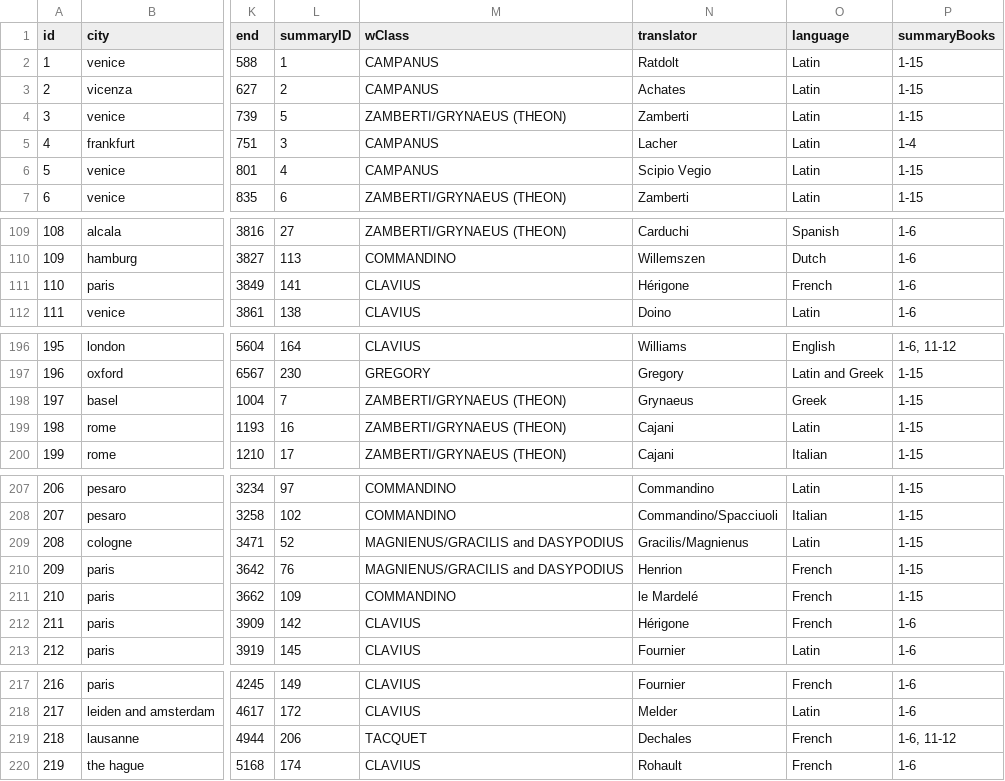
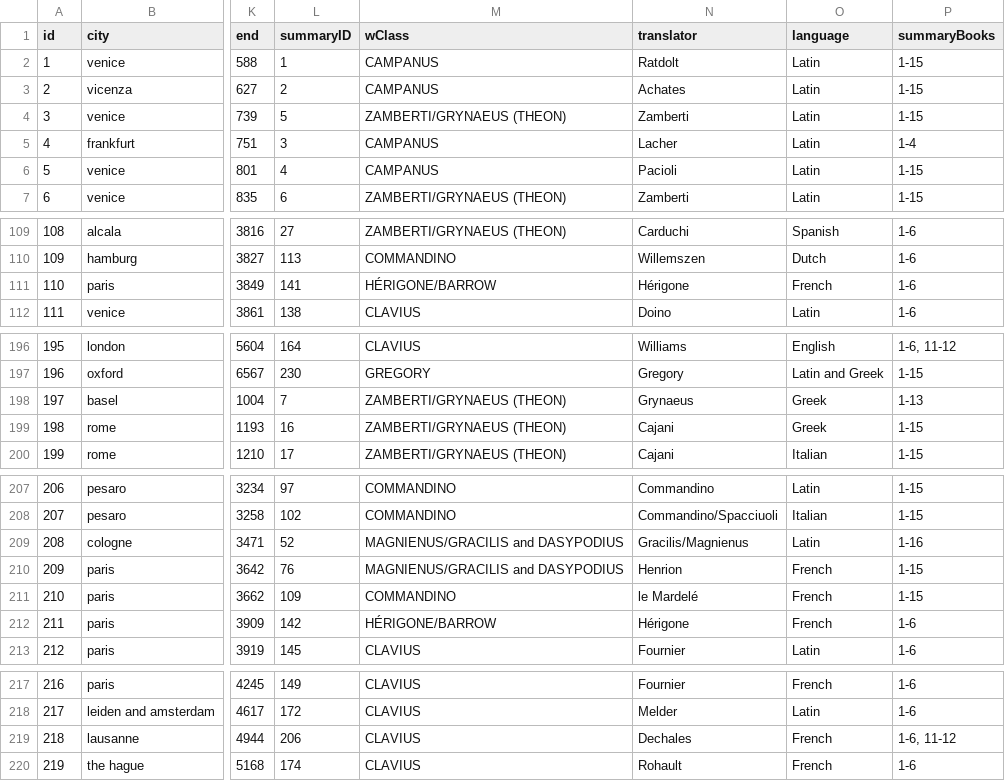
Before and after one commit to ReallyLiri/elements-timeline, a CSV file: public/data/data.csv, drawn as a sheet; only a part is shown, gaps mark what is left out; the diff names each change by its address in the sheet, - before the commit and + after, or states it on an @@ line.

Commit message:
fix read me with latest pdf; few typos;

```diff
--- a/public/data/data.csv
+++ b/public/data/data.csv
-N6 (translator): Scipio Vegio
+N6 (translator): Pacioli
-M111 (wClass): CLAVIUS
+M111 (wClass): HÉRIGONE/BARROW
-P198 (summaryBooks): 1-15
+P198 (summaryBooks): 1-13
-O199 (language): Latin
+O199 (language): Greek
-P209 (summaryBooks): 1-15
+P209 (summaryBooks): 1-16
-M212 (wClass): CLAVIUS
+M212 (wClass): HÉRIGONE/BARROW
-M219 (wClass): TACQUET
+M219 (wClass): CLAVIUS
```
Also changed, not shown: 1 other file.
